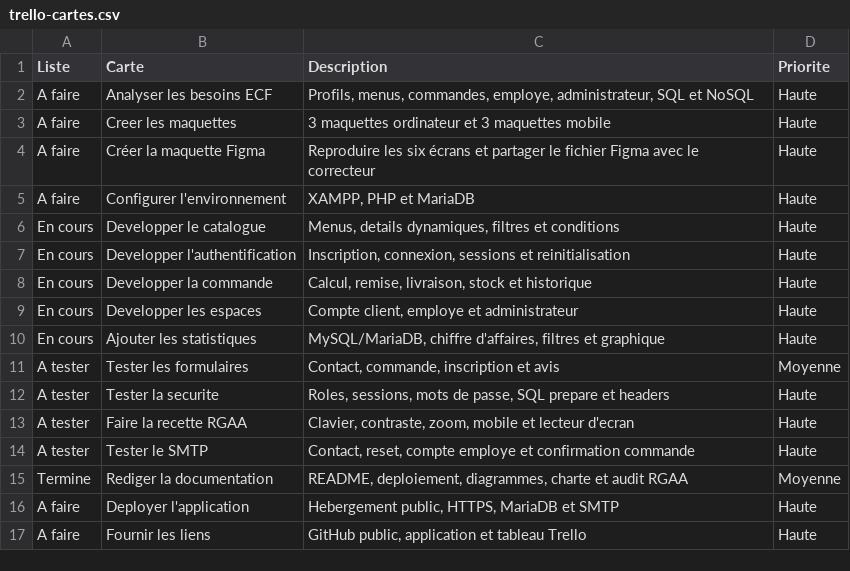
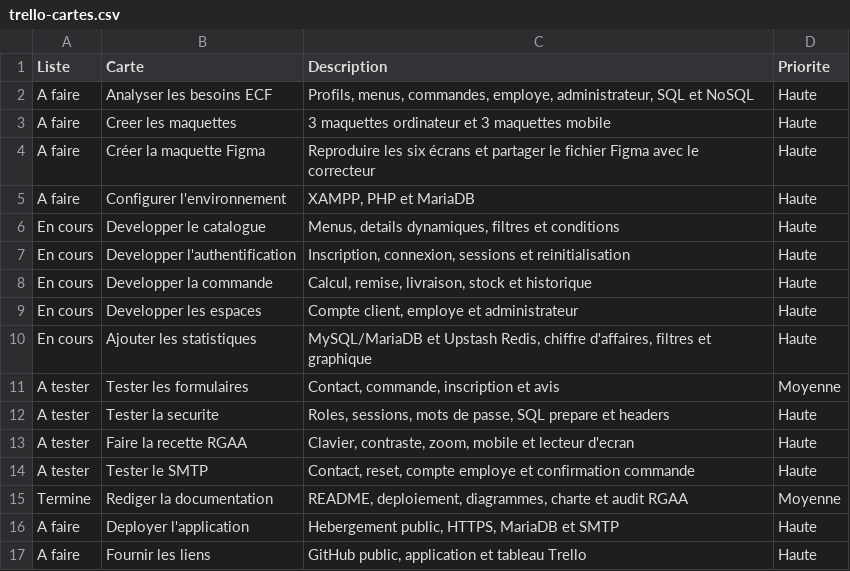
Before and after one commit to Lisbeth7788/Vite-et-Gourmand, a CSV file: docs/trello-cartes.csv, drawn as a sheet.

```diff
--- a/docs/trello-cartes.csv
+++ b/docs/trello-cartes.csv
@@ -9,3 +9,3 @@ En cours;Developper la commande;Calcul, remise, livraison, stock et historique;H
 En cours;Developper les espaces;Compte client, employe et administrateur;Haute
-En cours;Ajouter les statistiques;MySQL/MariaDB, chiffre d'affaires, filtres et graphique;Haute
+En cours;Ajouter les statistiques;MySQL/MariaDB et Upstash Redis, chiffre d'affaires, filtres et graphique;Haute
 A tester;Tester les formulaires;Contact, commande, inscription et avis;Moyenne
```
Also changed, not shown: 11 other files.
